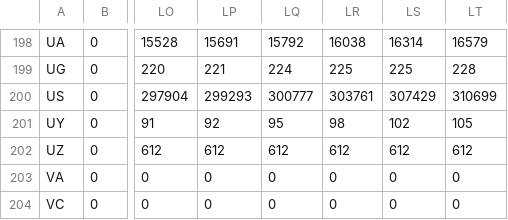
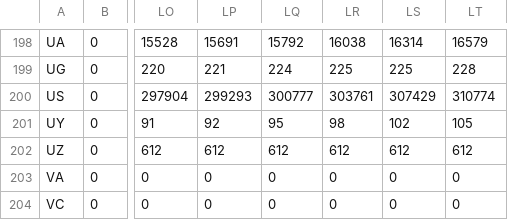
Before and after one commit to jjbeto/talkPy4JavaDevResources, a CSV file: johns_hopkins/time_series_covid19_deaths_global.csv, drawn as a sheet; only a part is shown, gaps mark what is left out; the diff names each change by its address in the sheet, - before the commit and + after, or states it on an @@ line.

```diff
--- a/johns_hopkins/time_series_covid19_deaths_global.csv
+++ b/johns_hopkins/time_series_covid19_deaths_global.csv
-LT200: 310699
+LT200: 310774
```
Also changed, not shown: johns_hopkins/time_series_covid19_confirmed_global.csv.
